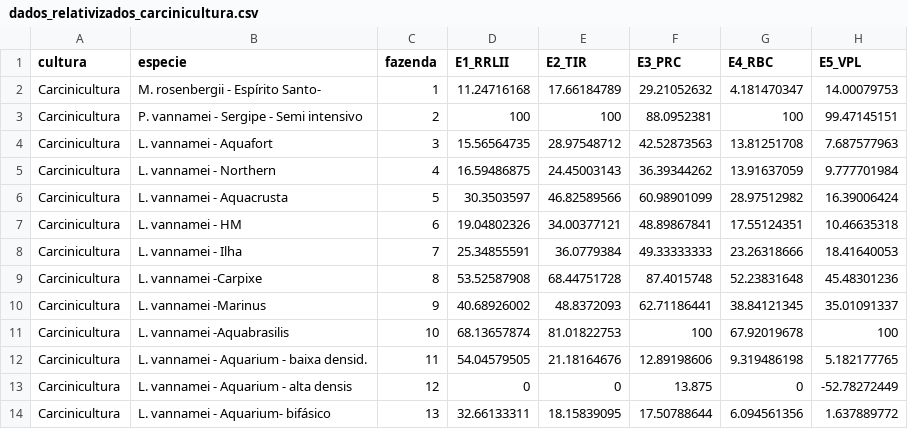
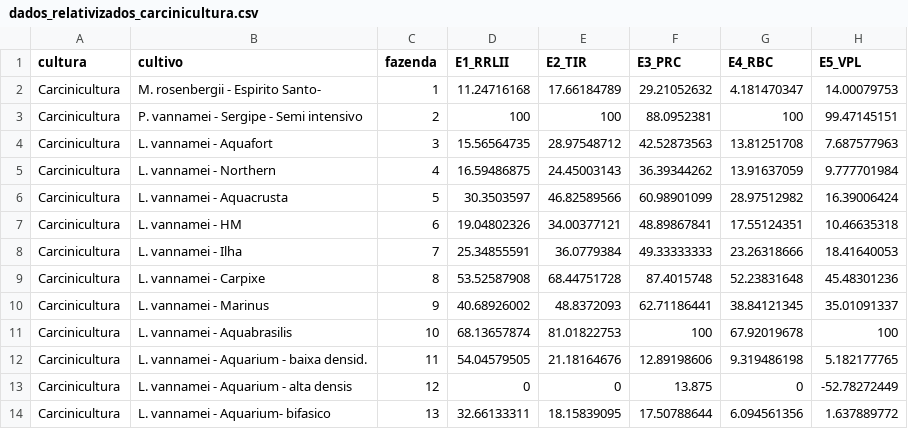
Before and after one commit to christianadriano/PCA_AquacultureSystem, a CSV file: data/dados_relativizados_carcinicultura.csv, drawn as a sheet; only a part is shown; the diff names each change by its address in the sheet, - before the commit and + after, or states it on an @@ line.

Commit message:
Update dados_relativizados_carcinicultura.csv

```diff
--- a/data/dados_relativizados_carcinicultura.csv
+++ b/data/dados_relativizados_carcinicultura.csv
-B1: especie
+B1: cultivo
-B2 (cultivo): M. rosenbergii - Espírito Santo-
+B2 (cultivo): M. rosenbergii - Espirito Santo-
-B9 (cultivo): L. vannamei -Carpixe
+B9 (cultivo): L. vannamei - Carpixe
-B10 (cultivo): L. vannamei -Marinus
+B10 (cultivo): L. vannamei - Marinus
-B11 (cultivo): L. vannamei -Aquabrasilis
+B11 (cultivo): L. vannamei - Aquabrasilis
-B14 (cultivo): L. vannamei - Aquarium- bifásico
+B14 (cultivo): L. vannamei - Aquarium- bifasico
```
